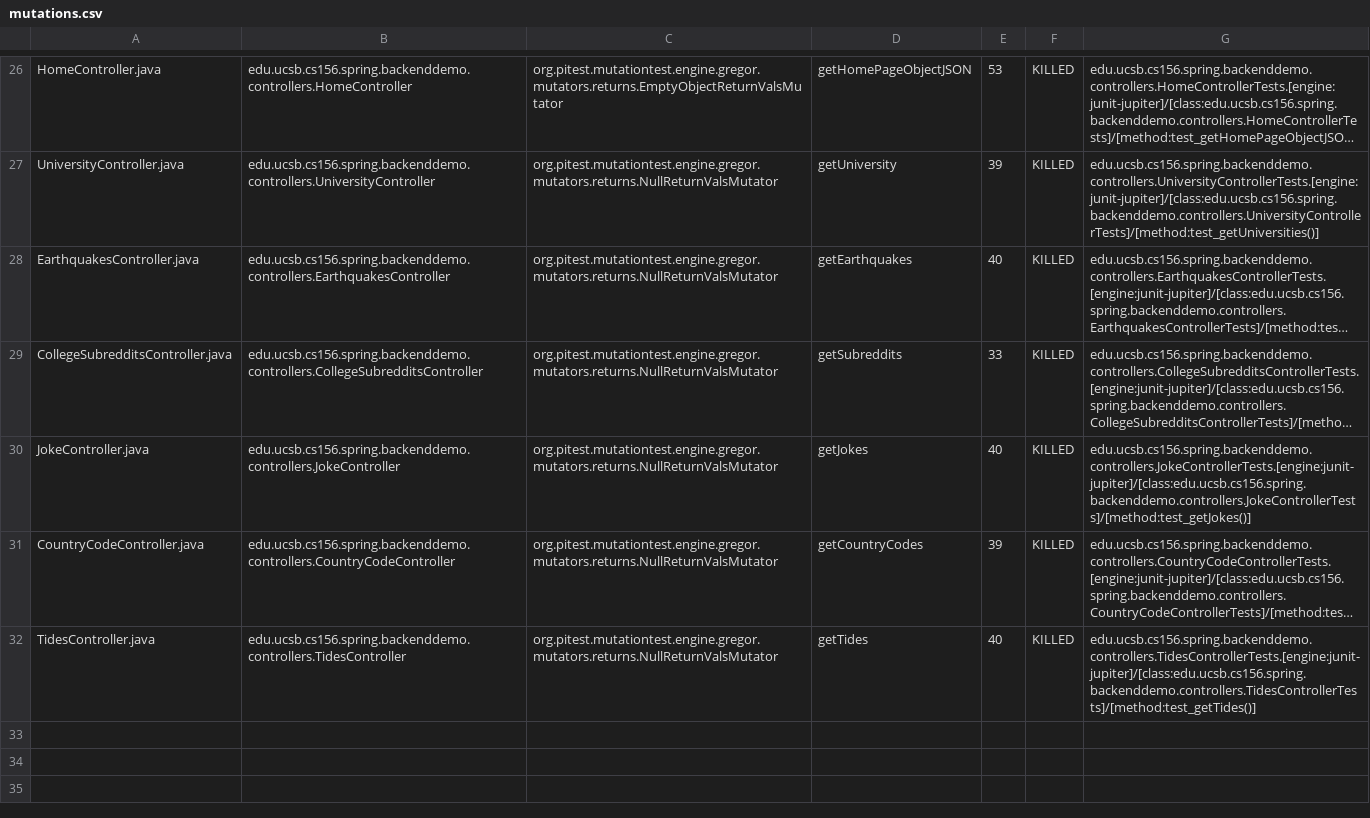
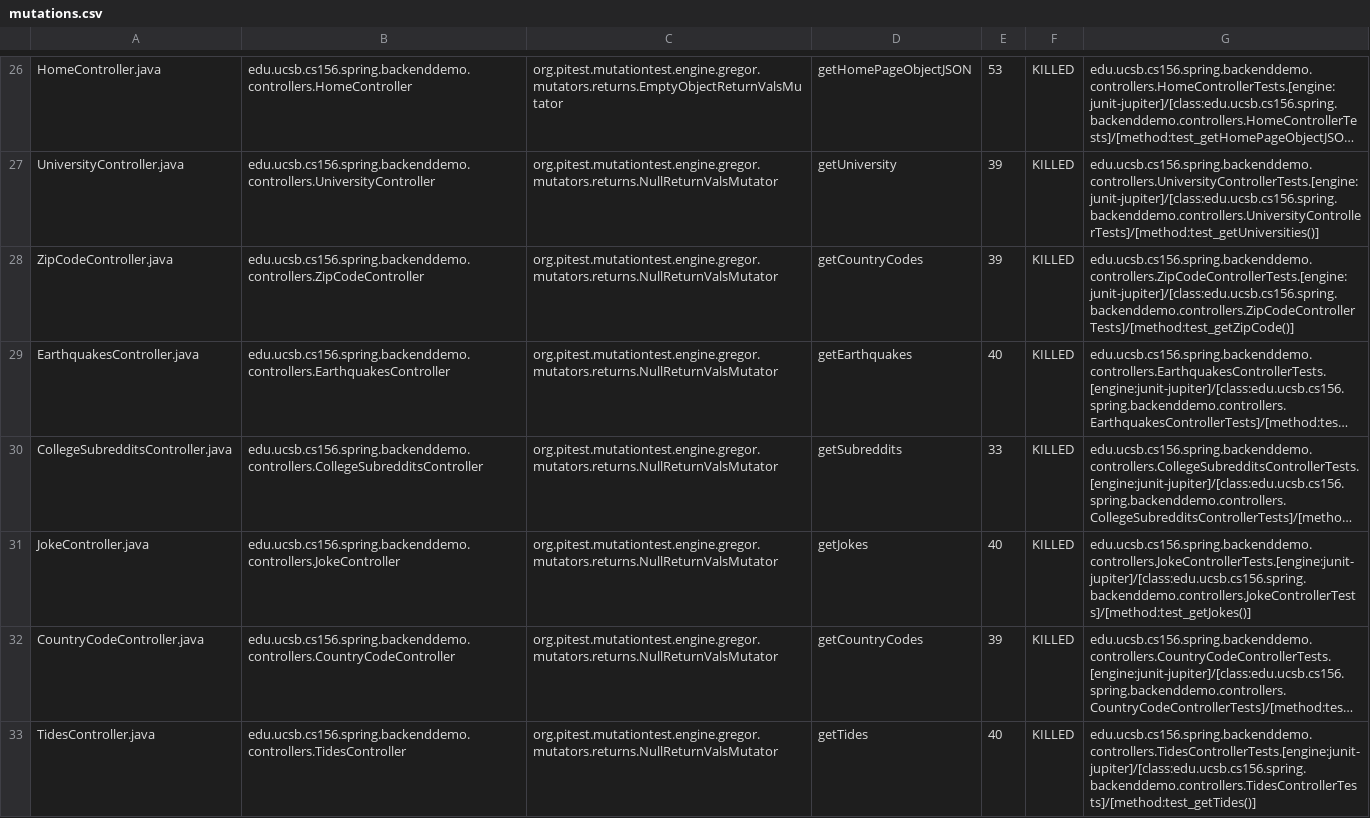
Before and after one commit to ucsb-cs156-f23/team01-f23-5pm-3, a CSV file: pitest/mutations.csv, drawn as a sheet; only a part is shown, gaps mark what is left out; long unchanged cells end in …; the diff names each change by its address in the sheet, - before the commit and + after, or states it on an @@ line.

Commit message:
Deploying to gh-pages from @ ucsb-cs156-f23/team01-f23-5pm-3@522de0b73c1f73a99216a09754da537080aceb04 🚀

```diff
--- a/pitest/mutations.csv
+++ b/pitest/mutations.csv
+row 28: ZipCodeController.java | edu.ucsb.cs156.spring.backenddemo.controllers.ZipCodeController | org.pitest.mutationtest.engine.gregor.mutators.returns.NullReturnValsMutator | getCountryCodes | 39 | KILLED | edu.ucsb.cs156.spring.backenddemo.controllers.ZipCodeControllerTests.[engine:junit-jupiter]/[class:edu.ucsb.cs156.spring.backenddemo.controllers.ZipCodeControllerTests]/[method:test_getZipCode()]
```
Also changed, not shown: 19 other files.
